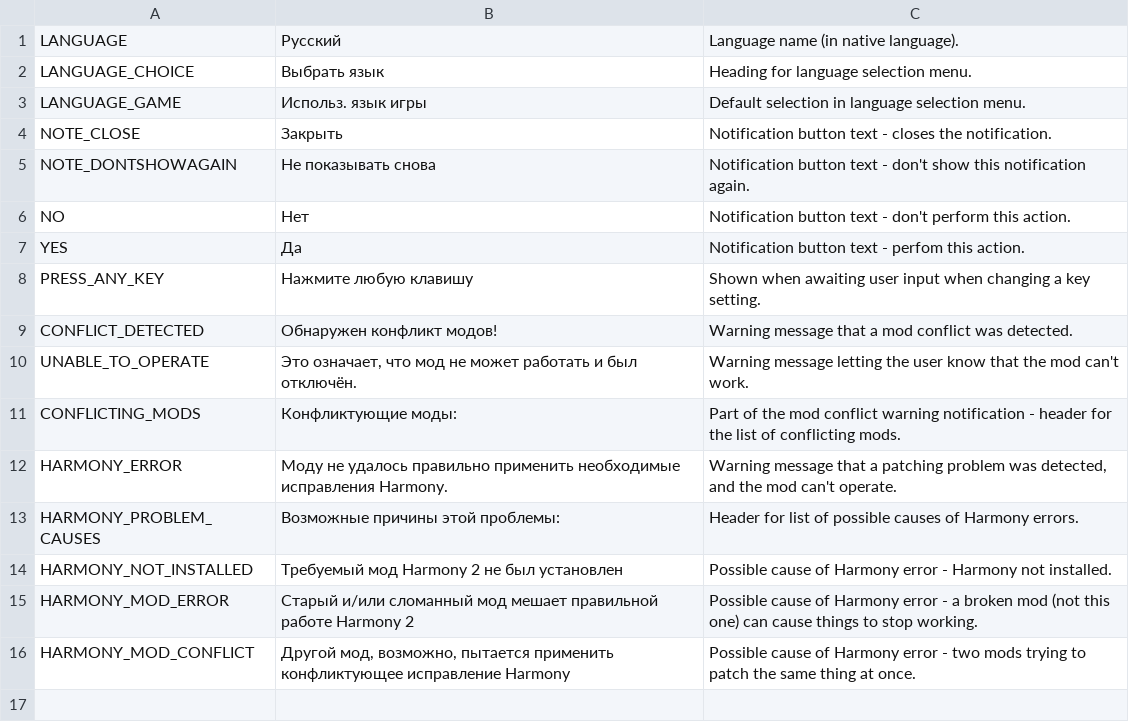
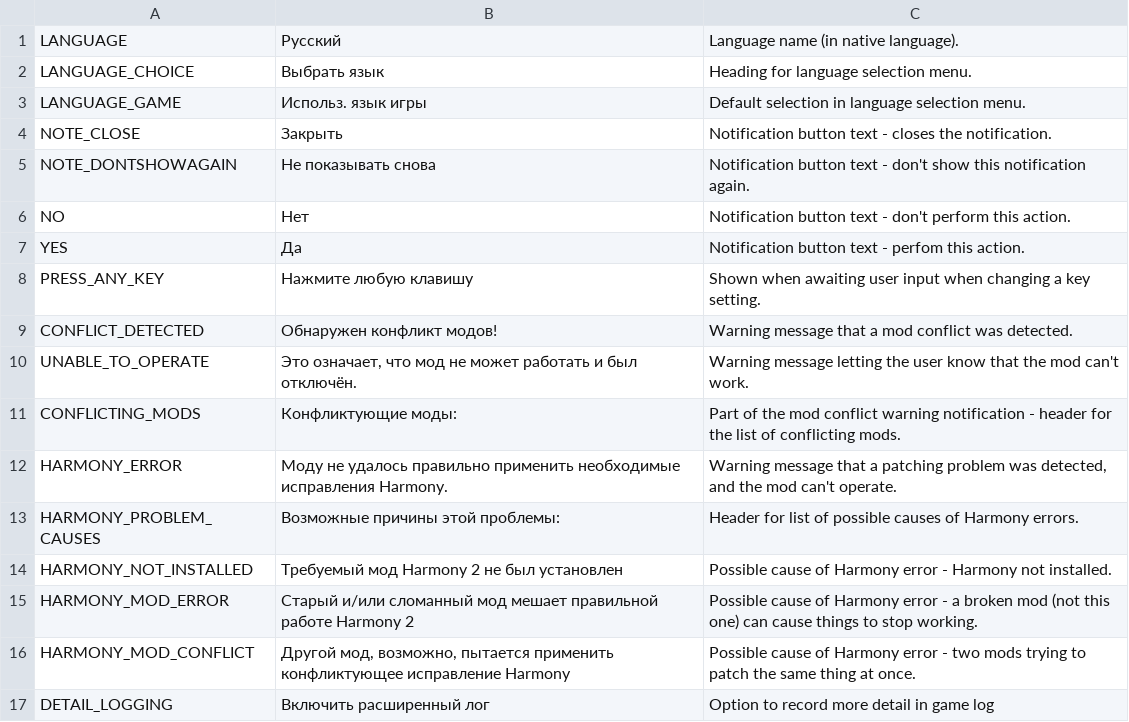
Before and after one commit to algernon-A/AlgernonCommons, a CSV file: Translations/ru-RU.csv, drawn as a sheet; the diff names each change by its address in the sheet, - before the commit and + after, or states it on an @@ line.

```diff
--- a/Translations/ru-RU.csv
+++ b/Translations/ru-RU.csv
+row 17: DETAIL_LOGGING | Включить расширенный лог | Option to record more detail in game log
```
Also changed, not shown: Translations/de-DE.csv, Translations/fr-FR.csv, 12 other files.
